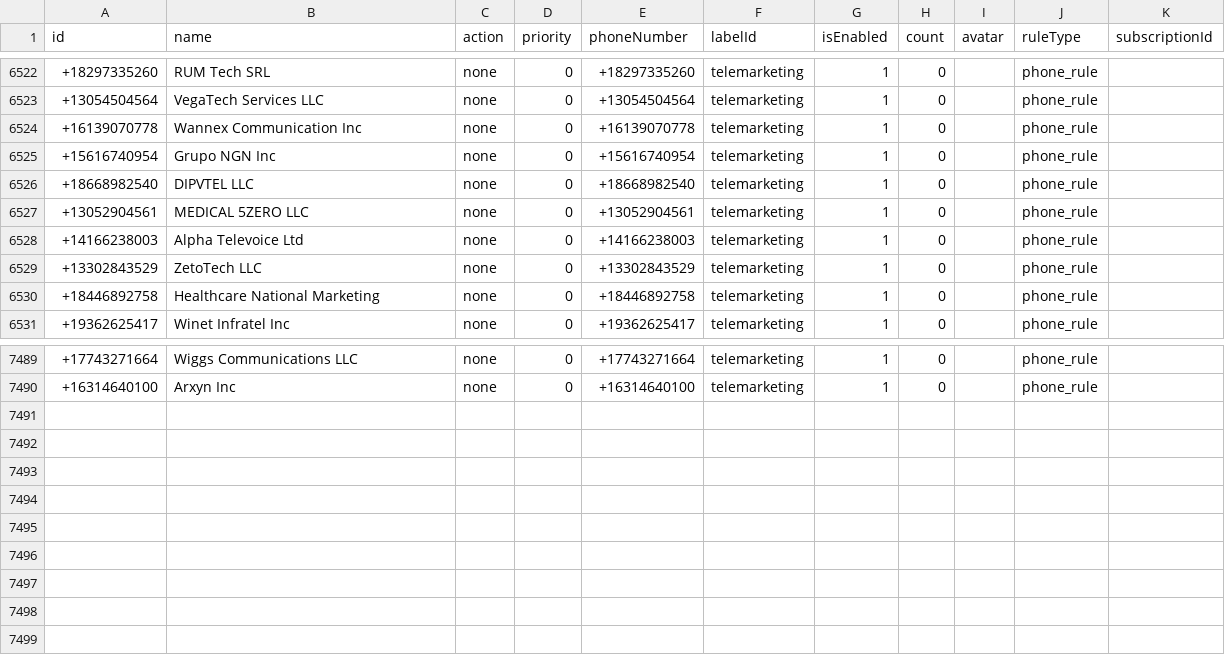
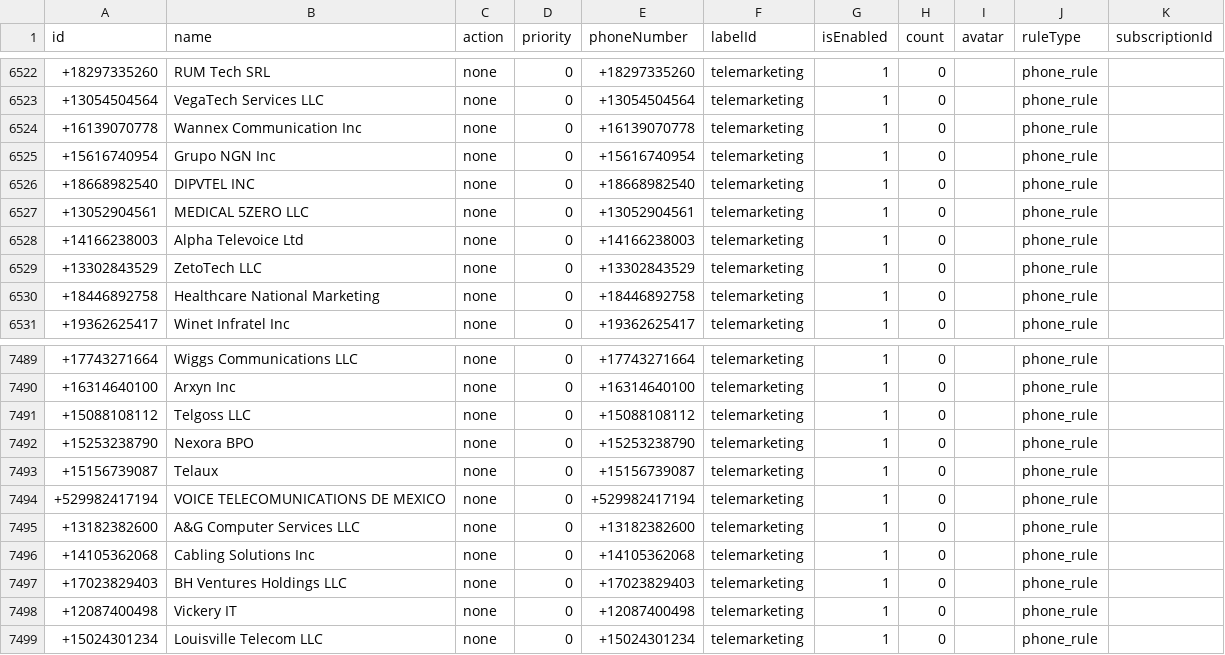
Before and after one commit to choicenew/yourcallrule, a CSV file: US/fcc_processed_data.csv, drawn as a sheet; only a part is shown, gaps mark what is left out.

```diff
--- a/US/fcc_processed_data.csv
+++ b/US/fcc_processed_data.csv
@@ -6525,3 +6525,3 @@ id,name,action,priority,phoneNumber,labelId,isEnabled,count,avatar,ruleType,subs
 +15616740954,Grupo NGN Inc,none,0,+15616740954,telemarketing,1,0,,phone_rule,
-+18668982540,DIPVTEL LLC,none,0,+18668982540,telemarketing,1,0,,phone_rule,
++18668982540,DIPVTEL INC,none,0,+18668982540,telemarketing,1,0,,phone_rule,
 +13052904561,MEDICAL 5ZERO LLC,none,0,+13052904561,telemarketing,1,0,,phone_rule,
@@ -7490 +7490,10 @@ id,name,action,priority,phoneNumber,labelId,isEnabled,count,avatar,ruleType,subs
 +16314640100,Arxyn Inc,none,0,+16314640100,telemarketing,1,0,,phone_rule,
++15088108112,Telgoss LLC,none,0,+15088108112,telemarketing,1,0,,phone_rule,
++15253238790,Nexora BPO,none,0,+15253238790,telemarketing,1,0,,phone_rule,
++15156739087,Telaux,none,0,+15156739087,telemarketing,1,0,,phone_rule,
++529982417194,VOICE TELECOMUNICATIONS DE MEXICO,none,0,+529982417194,telemarketing,1,0,,phone_rule,
++13182382600,A&G Computer Services LLC,none,0,+13182382600,telemarketing,1,0,,phone_rule,
++14105362068,Cabling Solutions Inc,none,0,+14105362068,telemarketing,1,0,,phone_rule,
++17023829403,BH Ventures Holdings LLC,none,0,+17023829403,telemarketing,1,0,,phone_rule,
++12087400498,Vickery IT,none,0,+12087400498,telemarketing,1,0,,phone_rule,
++15024301234,Louisville Telecom LLC,none,0,+15024301234,telemarketing,1,0,,phone_rule,
```
